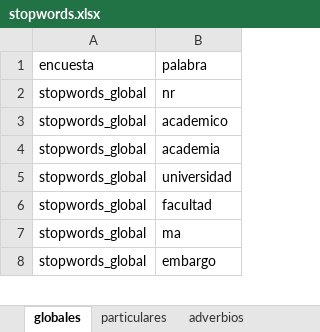
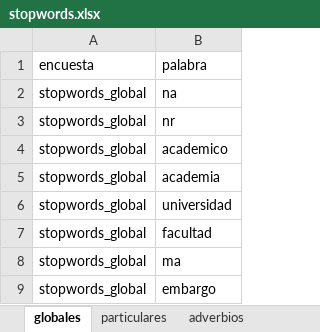
Before and after one commit to julianecheverry/capstonenlpencuestas_mine9, an Excel workbook: data/utilities/stopwords.xlsx, sheet globales, drawn as a sheet; only a part is shown; values as stored, in another font and other column widths than the file's, no borders; the diff names each change by its address in the sheet, - before the commit and + after, or states it on an @@ line.

```diff
--- a/data/utilities/stopwords.xlsx (sheet globales)
+++ b/data/utilities/stopwords.xlsx (sheet globales)
+row 2: stopwords_global | na
```
Also changed, not shown: sheet particulares, 7 other files.
